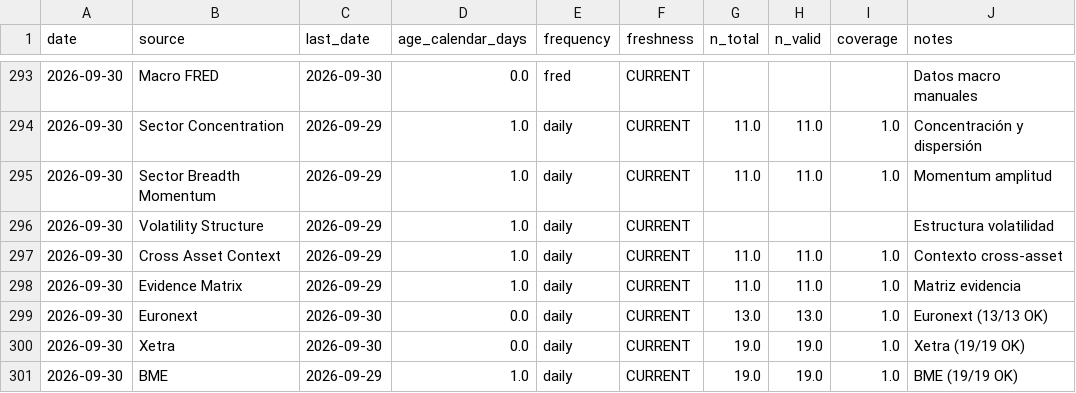
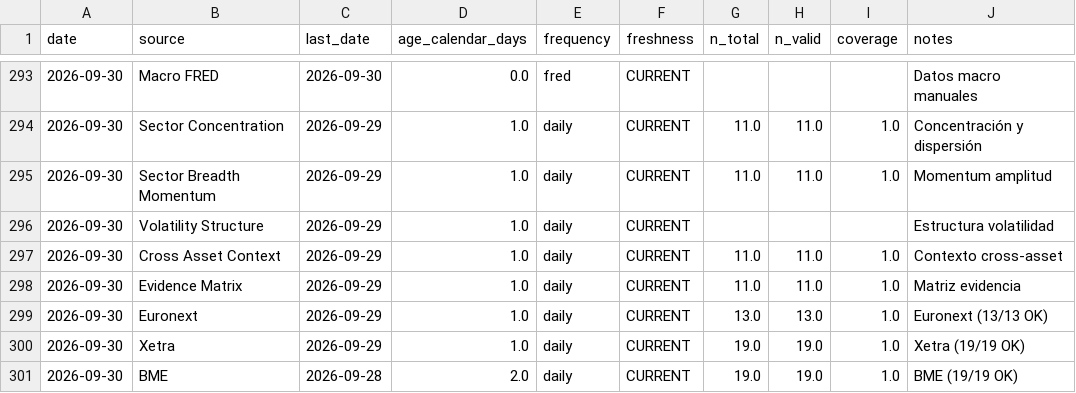
Before and after one commit to bledabladis-png/radar-cazador-silencioso, a CSV file: outputs/history/data_quality.csv, drawn as a sheet; only a part is shown, gaps mark what is left out.

```diff
--- a/outputs/history/data_quality.csv
+++ b/outputs/history/data_quality.csv
@@ -298,4 +298,4 @@ date,source,last_date,age_calendar_days,frequency,freshness,n_total,n_valid,cove
 2026-09-30,Evidence Matrix,2026-09-29,1.0,daily,CURRENT,11.0,11.0,1.0,Matriz evidencia
-2026-09-30,Euronext,2026-09-30,0.0,daily,CURRENT,13.0,13.0,1.0,Euronext (13/13 OK)
-2026-09-30,Xetra,2026-09-30,0.0,daily,CURRENT,19.0,19.0,1.0,Xetra (19/19 OK)
-2026-09-30,BME,2026-09-29,1.0,daily,CURRENT,19.0,19.0,1.0,BME (19/19 OK)
+2026-09-30,Euronext,2026-09-29,1.0,daily,CURRENT,13.0,13.0,1.0,Euronext (13/13 OK)
+2026-09-30,Xetra,2026-09-29,1.0,daily,CURRENT,19.0,19.0,1.0,Xetra (19/19 OK)
+2026-09-30,BME,2026-09-28,2.0,daily,CURRENT,19.0,19.0,1.0,BME (19/19 OK)
```
Also changed, not shown: outputs/history/cftc_position_flow.csv, outputs/history/european_coverage.csv, 4 other files.
